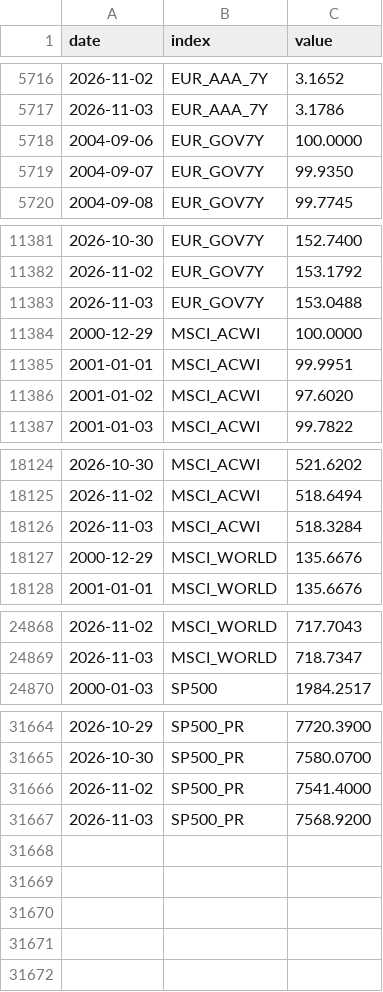
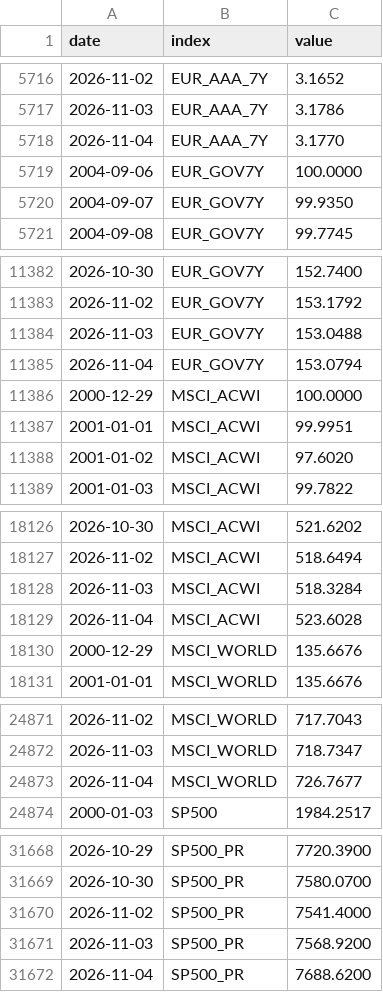
Before and after one commit to VytisCode/pension-fund-tracker, a CSV file: data/indexes.csv, drawn as a sheet; only a part is shown, gaps mark what is left out; the diff names each change by its address in the sheet, - before the commit and + after, or states it on an @@ line.

```diff
--- a/data/indexes.csv
+++ b/data/indexes.csv
+row 5718: 2026-11-04 | EUR_AAA_7Y | 3.1770
+row 11385: 2026-11-04 | EUR_GOV7Y | 153.0794
+row 18129: 2026-11-04 | MSCI_ACWI | 523.6028
+row 24873: 2026-11-04 | MSCI_WORLD | 726.7677
+row 31672: 2026-11-04 | SP500_PR | 7688.6200
```
Also changed, not shown: data/baltic_ee_funds.csv, data/baltic_ee_meta.csv, 53 other files.
